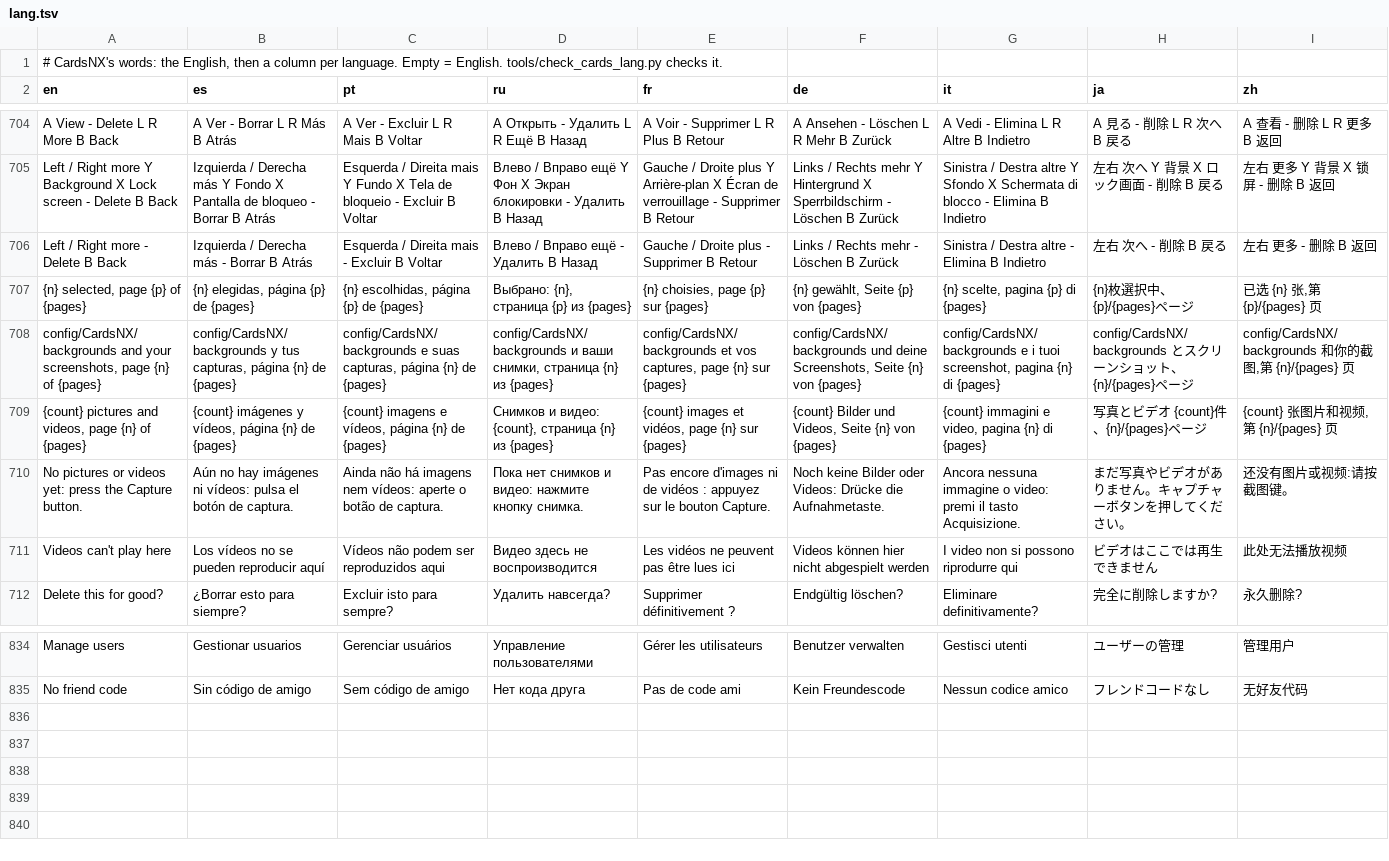
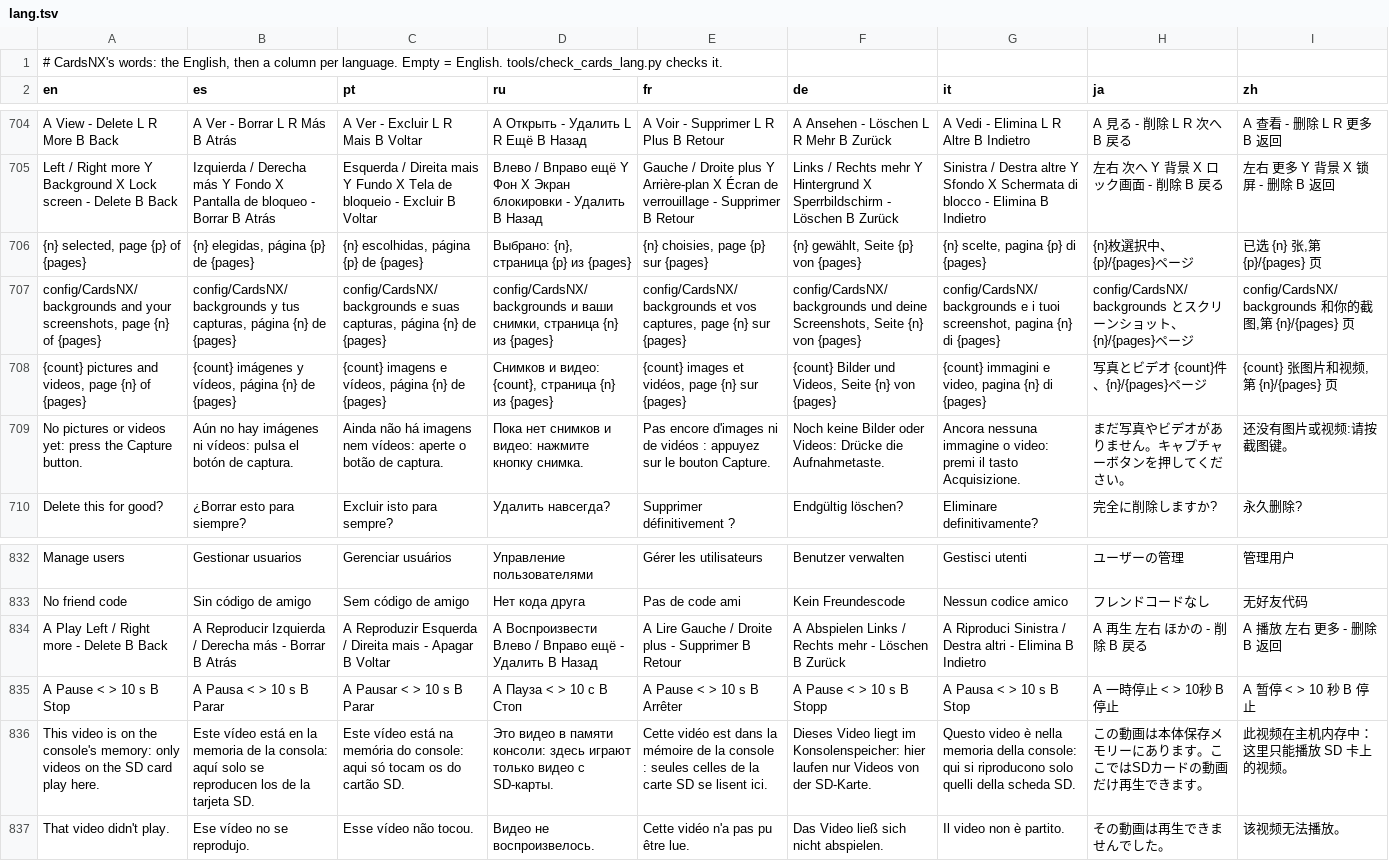
Before and after one commit to ad3333m/homenx, a TSV file: projects/cards/romfs/lang.tsv, drawn as a sheet; only a part is shown, gaps mark what is left out; removed rows and columns are numbered as before the commit, all else as after; the diff names each change by its address in the sheet, - before the commit and + after, or states it on an @@ line.

```diff
--- a/projects/cards/romfs/lang.tsv
+++ b/projects/cards/romfs/lang.tsv
-row 706: Left / Right more - Delete B Back | Izquierda / Derecha más - Borrar B Atrás | Esquerda / Direita mais - Excluir B Voltar | Влево / Вправо ещё - Удалить B Назад | Gauche / Droite plus - Supprimer B Retour | Links / Rechts mehr - Löschen B Zurück | Sinistra / Destra altre - Elimina B Indietro | 左右 次へ - 削除 B 戻る | 左右 更多 - 删除 B 返回
-row 711: Videos can't play here | Los vídeos no se pueden reproducir aquí | Vídeos não podem ser reproduzidos aqui | Видео здесь не воспроизводится | Les vidéos ne peuvent pas être lues ici | Videos können hier nicht abgespielt werden | I video non si possono riprodurre qui | ビデオはここでは再生できません | 此处无法播放视频
+row 834: A Play Left / Right more - Delete B Back | A Reproducir Izquierda / Derecha más - Borrar B Atrás | A Reproduzir Esquerda / Direita mais - Apagar B Voltar | A Воспроизвести Влево / Вправо ещё - Удалить B Назад | A Lire Gauche / Droite plus - Supprimer B Retour | A Abspielen Links / Rechts mehr - Löschen B Zurück | A Riproduci Sinistra / Destra altri - Elimina B Indietro | A 再生 左右 ほかの - 削除 B 戻る | A 播放 左右 更多 - 删除 B 返回
+row 835: A Pause < > 10 s B Stop | A Pausa < > 10 s B Parar | A Pausar < > 10 s B Parar | A Пауза < > 10 с B Стоп | A Pause < > 10 s B Arrêter | A Pause < > 10 s B Stopp | A Pausa < > 10 s B Stop | A 一時停止 < > 10秒 B 停止 | A 暂停 < > 10 秒 B 停止
+row 836: This video is on the console's memory: only videos on the SD card play here. | Este vídeo está en la memoria de la consola: aquí solo se reproducen los de la tarjeta SD. | Este vídeo está na memória do console: aqui só tocam os do cartão SD. | Это видео в памяти консоли: здесь играют только видео с SD-карты. | Cette vidéo est dans la mémoire de la console : seules celles de la carte SD se lisent ici. | Dieses Video liegt im Konsolenspeicher: hier laufen nur Videos von der SD-Karte. | Questo video è nella memoria della console: qui si riproducono solo quelli della scheda SD. | この動画は本体保存メモリーにあります。ここではSDカードの動画だけ再生できます。 | 此视频在主机内存中：这里只能播放 SD 卡上的视频。
+row 837: That video didn't play. | Ese vídeo no se reprodujo. | Esse vídeo não tocou. | Видео не воспроизвелось. | Cette vidéo n'a pas pu être lue. | Das Video ließ sich nicht abspielen. | Il video non è partito. | その動画は再生できませんでした。 | 该视频无法播放。
```
Also changed, not shown: 6 other files.
